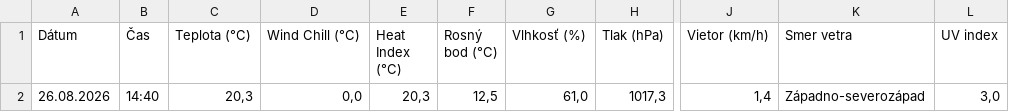
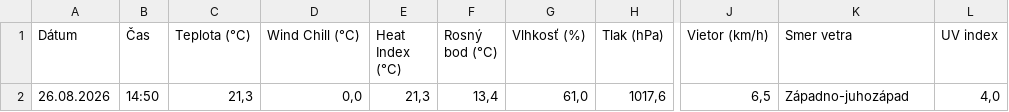
Before and after one commit to dafecko/Puste_Pole_Meteo, a CSV file: meteo_aktualne.csv, drawn as a sheet; only a part is shown, gaps mark what is left out; the diff names each change by its address in the sheet, - before the commit and + after, or states it on an @@ line.

```diff
--- a/meteo_aktualne.csv
+++ b/meteo_aktualne.csv
-B2 (Čas): 14:40
+B2 (Čas): 14:50
-C2 (Teplota (°C)): 20,3
+C2 (Teplota (°C)): 21,3
-E2 (Heat Index (°C)): 20,3
+E2 (Heat Index (°C)): 21,3
-F2 (Rosný bod (°C)): 12,5
+F2 (Rosný bod (°C)): 13,4
-H2 (Tlak (hPa)): 1017,3
+H2 (Tlak (hPa)): 1017,6
-J2 (Vietor (km/h)): 1,4
+J2 (Vietor (km/h)): 6,5
-K2 (Smer vetra): Západno-severozápad
+K2 (Smer vetra): Západno-juhozápad
-L2 (UV index): 3,0
+L2 (UV index): 4,0
```
